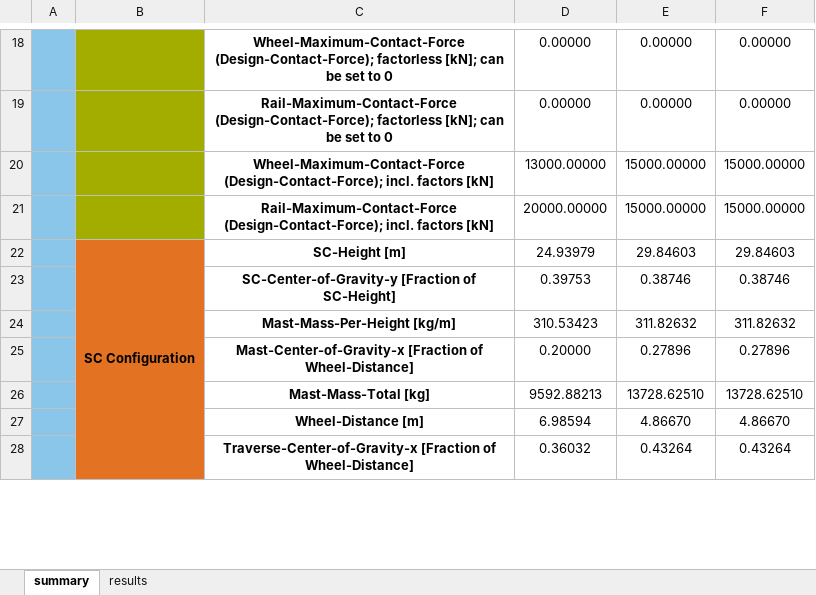
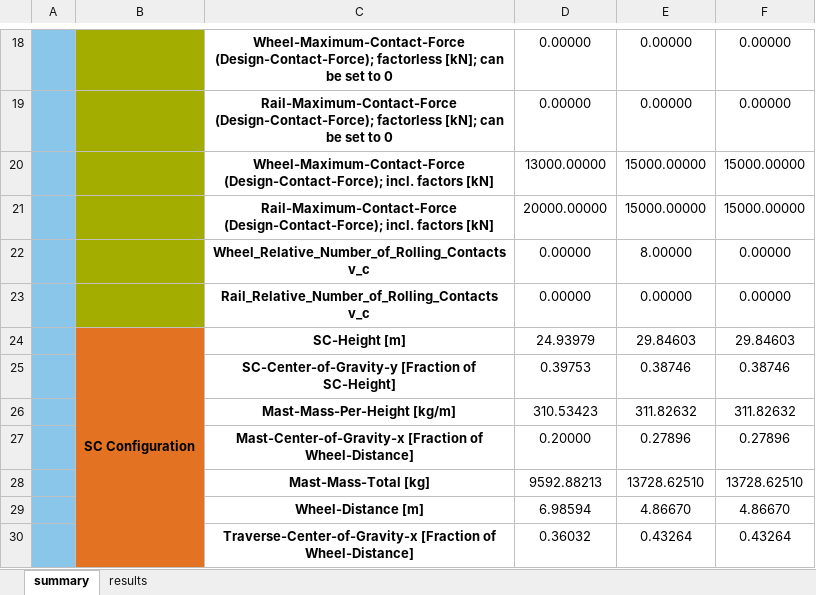
Before and after one commit to tum-fml/marsDemonstrator, an Excel workbook: example/result.xlsx, sheet summary, drawn as a sheet; only a part is shown, gaps mark what is left out; values as stored, in another font and other column widths than the file's, no borders; the diff names each change by its address in the sheet, - before the commit and + after, or states it on an @@ line.

```diff
--- a/example/result.xlsx (sheet summary)
+++ b/example/result.xlsx (sheet summary)
+row 22:  |  | Wheel_Relative_Number_of_Rolling_Contacts v_c | 0.00000 | 8.00000 | 0.00000
+row 23:  |  | Rail_Relative_Number_of_Rolling_Contacts v_c | 0.00000 | 0.00000 | 0.00000
```
Also changed, not shown: sheet results, example/input_1_Mast.xlsx, 3 other files.
